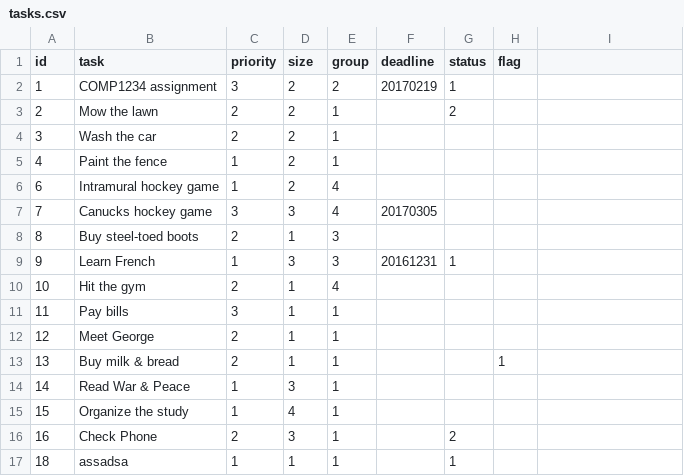
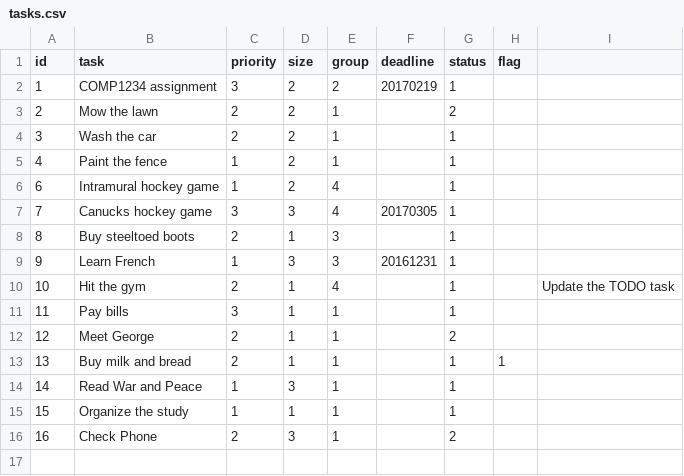
Before and after one commit to No-Waifu-No-Laifu/starter-todo4, a CSV file: data/tasks.csv, drawn as a sheet.

Commit message:
Completed step 7 of task #38

```diff
--- a/data/tasks.csv
+++ b/data/tasks.csv
@@ -3,15 +3,14 @@ id,task,priority,size,group,deadline,status,flag
 2,"Mow the lawn",2,2,1,,2,
-3,"Wash the car",2,2,1,,,
-4,"Paint the fence",1,2,1,,,
-6,"Intramural hockey game",1,2,4,,,
-7,"Canucks hockey game",3,3,4,20170305,,
-8,"Buy steel-toed boots",2,1,3,,,
+3,"Wash the car",2,2,1,,1,
+4,"Paint the fence",1,2,1,,1,
+6,"Intramural hockey game",1,2,4,,1,
+7,"Canucks hockey game",3,3,4,20170305,1,
+8,"Buy steeltoed boots",2,1,3,,1,
 9,"Learn French",1,3,3,20161231,1,
-10,"Hit the gym",2,1,4,,,
-11,"Pay bills",3,1,1,,,
-12,"Meet George",2,1,1,,,
-13,"Buy milk & bread",2,1,1,,,1
-14,"Read War & Peace",1,3,1,,,
-15,"Organize the study",1,4,1,,,
+10,"Hit the gym",2,1,4,,1,,"Update the TODO task"
+11,"Pay bills",3,1,1,,1,
+12,"Meet George",2,1,1,,2,
+13,"Buy milk and bread",2,1,1,,1,1
+14,"Read War and Peace",1,3,1,,1,
+15,"Organize the study",1,1,1,,1,
 16,"Check Phone",2,3,1,,2,
-18,assadsa,1,1,1,,1,
```
Also changed, not shown: 4 other files.
